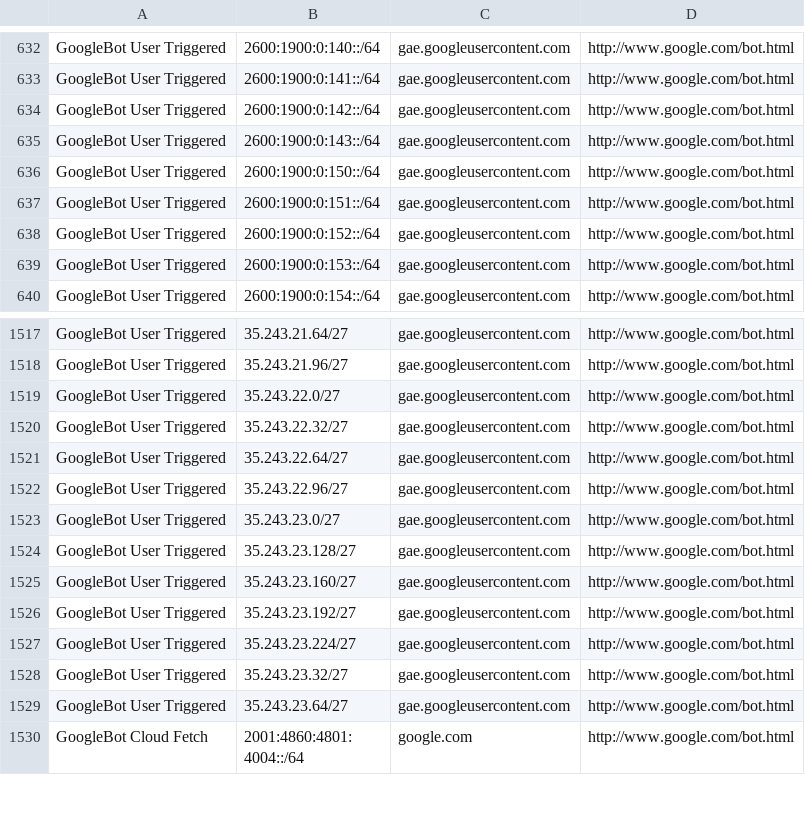
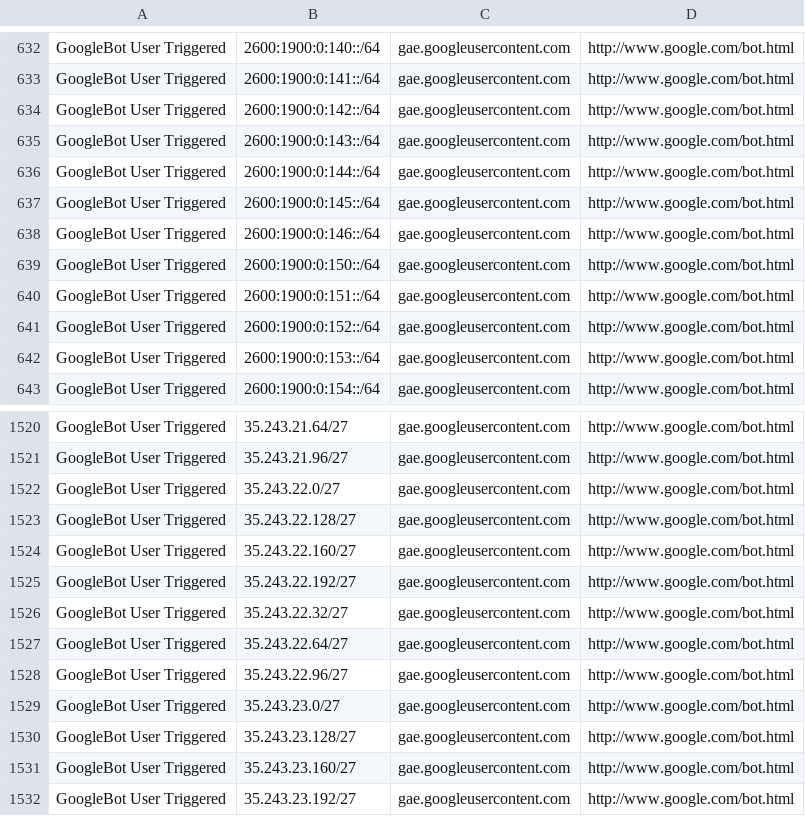
Before and after one commit to hexydec/ip-ranges, a CSV file: output/crawlers.csv, drawn as a sheet; only a part is shown, gaps mark what is left out; the shorter side is filled out with more unchanged rows; the diff names each change by its address in the sheet, - before the commit and + after, or states it on an @@ line.

```diff
--- a/output/crawlers.csv
+++ b/output/crawlers.csv
+row 636: GoogleBot User Triggered | 2600:1900:0:144::/64 | gae.googleusercontent.com | http://www.google.com/bot.html
+row 637: GoogleBot User Triggered | 2600:1900:0:145::/64 | gae.googleusercontent.com | http://www.google.com/bot.html
+row 638: GoogleBot User Triggered | 2600:1900:0:146::/64 | gae.googleusercontent.com | http://www.google.com/bot.html
+row 1523: GoogleBot User Triggered | 35.243.22.128/27 | gae.googleusercontent.com | http://www.google.com/bot.html
+row 1524: GoogleBot User Triggered | 35.243.22.160/27 | gae.googleusercontent.com | http://www.google.com/bot.html
+row 1525: GoogleBot User Triggered | 35.243.22.192/27 | gae.googleusercontent.com | http://www.google.com/bot.html
```
Also changed, not shown: output/crawlers-ipv4.csv, output/crawlers-ipv6.csv, 15 other files.
